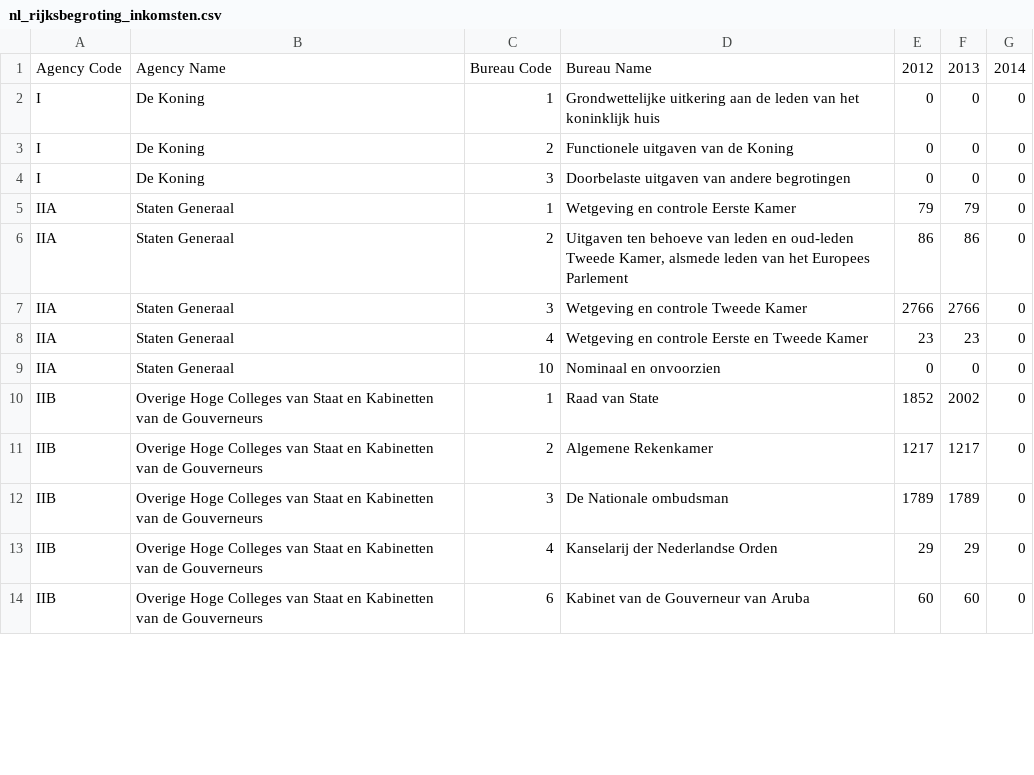
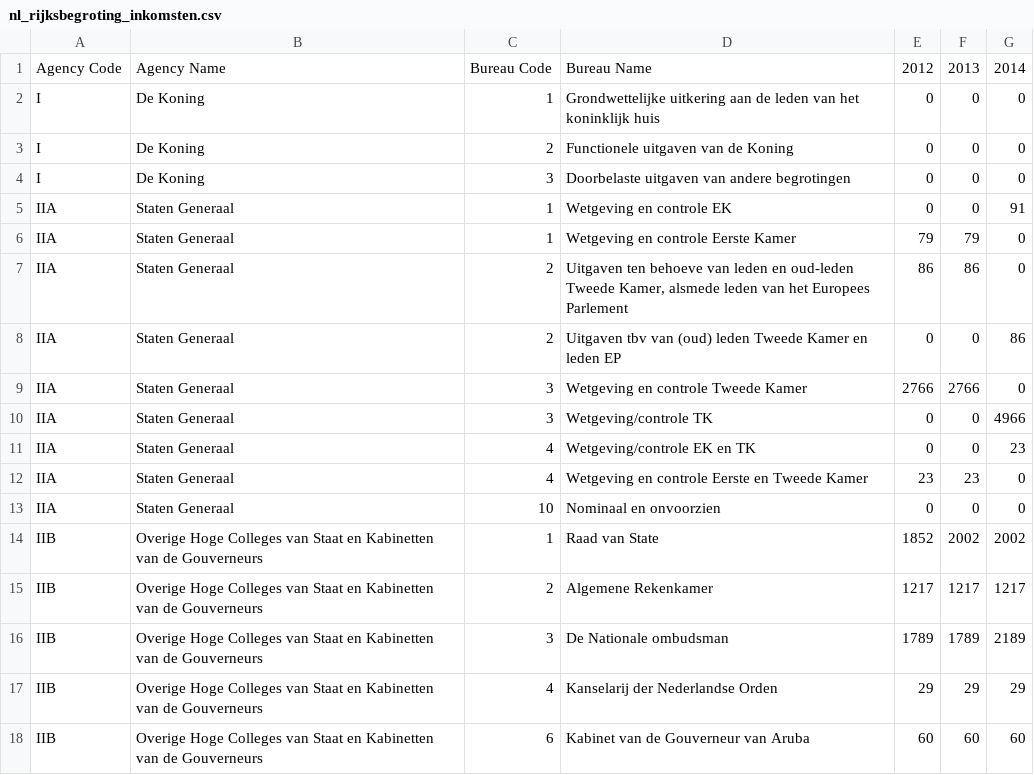
Before and after one commit to siccovansas/Rijksbegroting-Scraper, a CSV file: rijksbegroting/crawled_data/nl_rijksbegroting_inkomsten.csv, drawn as a sheet; only a part is shown; the diff covers the shown part only.

```diff
--- a/rijksbegroting/crawled_data/nl_rijksbegroting_inkomsten.csv
+++ b/rijksbegroting/crawled_data/nl_rijksbegroting_inkomsten.csv
@@ -4,11 +4,15 @@ I,"De Koning",2,"Functionele uitgaven van de Koning",0,0,0
 I,"De Koning",3,"Doorbelaste uitgaven van andere begrotingen",0,0,0
+IIA,"Staten Generaal",1,"Wetgeving en controle EK",0,0,91
 IIA,"Staten Generaal",1,"Wetgeving en controle Eerste Kamer",79,79,0
 IIA,"Staten Generaal",2,"Uitgaven ten behoeve van leden en oud-leden Tweede Kamer, alsmede leden van het Europees Parlement",86,86,0
+IIA,"Staten Generaal",2,"Uitgaven tbv van (oud) leden Tweede Kamer en leden EP",0,0,86
 IIA,"Staten Generaal",3,"Wetgeving en controle Tweede Kamer",2766,2766,0
+IIA,"Staten Generaal",3,"Wetgeving/controle TK",0,0,4966
+IIA,"Staten Generaal",4,"Wetgeving/controle EK en TK",0,0,23
 IIA,"Staten Generaal",4,"Wetgeving en controle Eerste en Tweede Kamer",23,23,0
 IIA,"Staten Generaal",10,"Nominaal en onvoorzien",0,0,0
-IIB,"Overige Hoge Colleges van Staat en Kabinetten van de Gouverneurs",1,"Raad van State",1852,2002,0
-IIB,"Overige Hoge Colleges van Staat en Kabinetten van de Gouverneurs",2,"Algemene Rekenkamer",1217,1217,0
-IIB,"Overige Hoge Colleges van Staat en Kabinetten van de Gouverneurs",3,"De Nationale ombudsman",1789,1789,0
-IIB,"Overige Hoge Colleges van Staat en Kabinetten van de Gouverneurs",4,"Kanselarij der Nederlandse Orden",29,29,0
-IIB,"Overige Hoge Colleges van Staat en Kabinetten van de Gouverneurs",6,"Kabinet van de Gouverneur van Aruba",60,60,0
+IIB,"Overige Hoge Colleges van Staat en Kabinetten van de Gouverneurs",1,"Raad van State",1852,2002,2002
+IIB,"Overige Hoge Colleges van Staat en Kabinetten van de Gouverneurs",2,"Algemene Rekenkamer",1217,1217,1217
+IIB,"Overige Hoge Colleges van Staat en Kabinetten van de Gouverneurs",3,"De Nationale ombudsman",1789,1789,2189
+IIB,"Overige Hoge Colleges van Staat en Kabinetten van de Gouverneurs",4,"Kanselarij der Nederlandse Orden",29,29,29
+IIB,"Overige Hoge Colleges van Staat en Kabinetten van de Gouverneurs",6,"Kabinet van de Gouverneur van Aruba",60,60,60
```
Also changed, not shown: 1 added row, 1 removed row, 11 moved rows and 15 edited cells elsewhere in this file, rijksbegroting/crawled_data/nl_rijksbegroting_uitgaven.csv, 2 other files.
